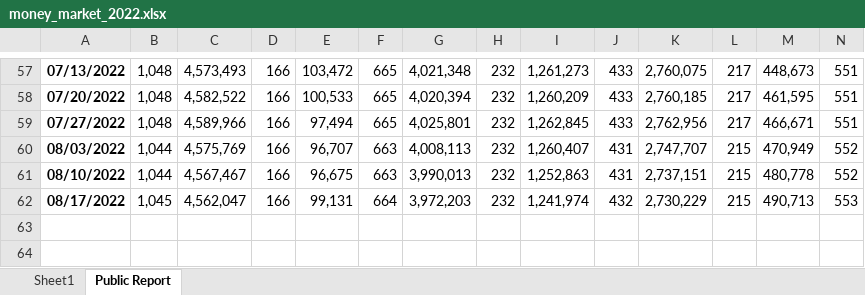
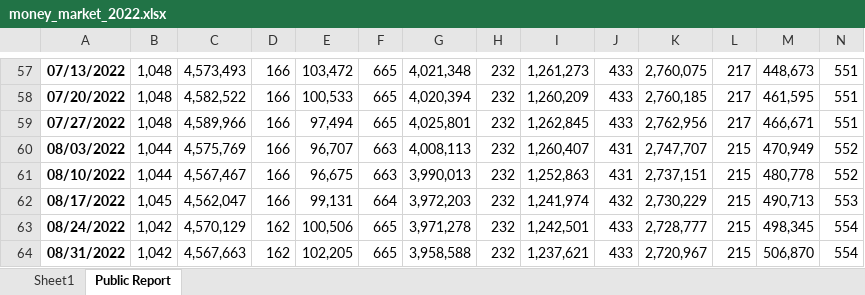
Before and after one commit to vkinvest/Api-Tracking, an Excel workbook: ICI fund flow/money_market_2022.xlsx, sheet Public Report, drawn as a sheet; only a part is shown, gaps mark what is left out; values as stored, in another font and other column widths than the file's, no borders; rows hold the shown columns only; the diff names each change by its address in the sheet, - before the commit and + after, or states it on an @@ line.

Commit message:
Update

```diff
--- a/ICI fund flow/money_market_2022.xlsx (sheet Public Report)
+++ b/ICI fund flow/money_market_2022.xlsx (sheet Public Report)
+row 63: 08/24/2022 | 1,042 | 4,570,129 | 162 | 100,506 | 665 | 3,971,278 | 232 | 1,242,501 | 433 | 2,728,777 | 215 | 498,345 | 554
+row 64: 08/31/2022 | 1,042 | 4,567,663 | 162 | 102,205 | 665 | 3,958,588 | 232 | 1,237,621 | 433 | 2,720,967 | 215 | 506,870 | 554
```
Also changed, not shown: sheet Sheet1, charts or pictures.
